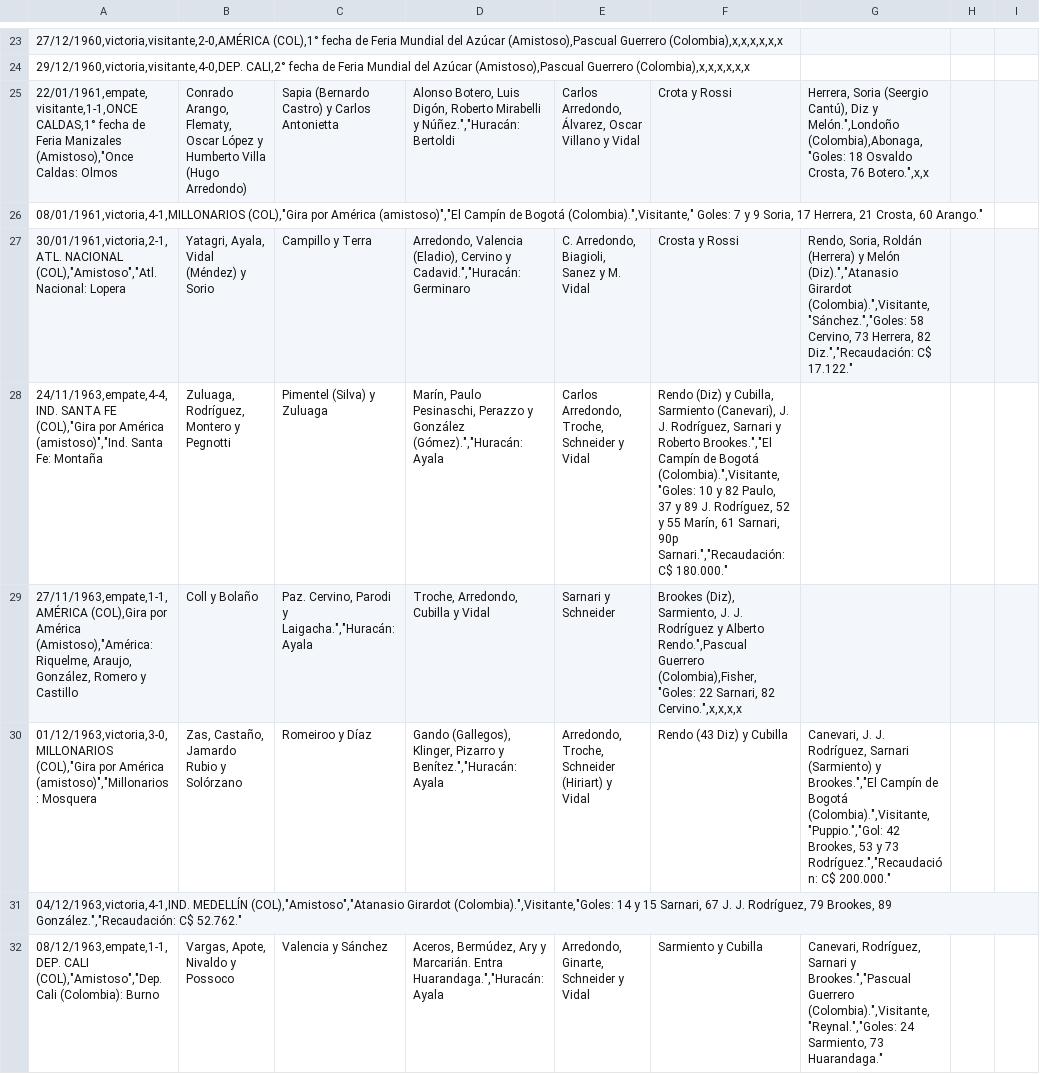
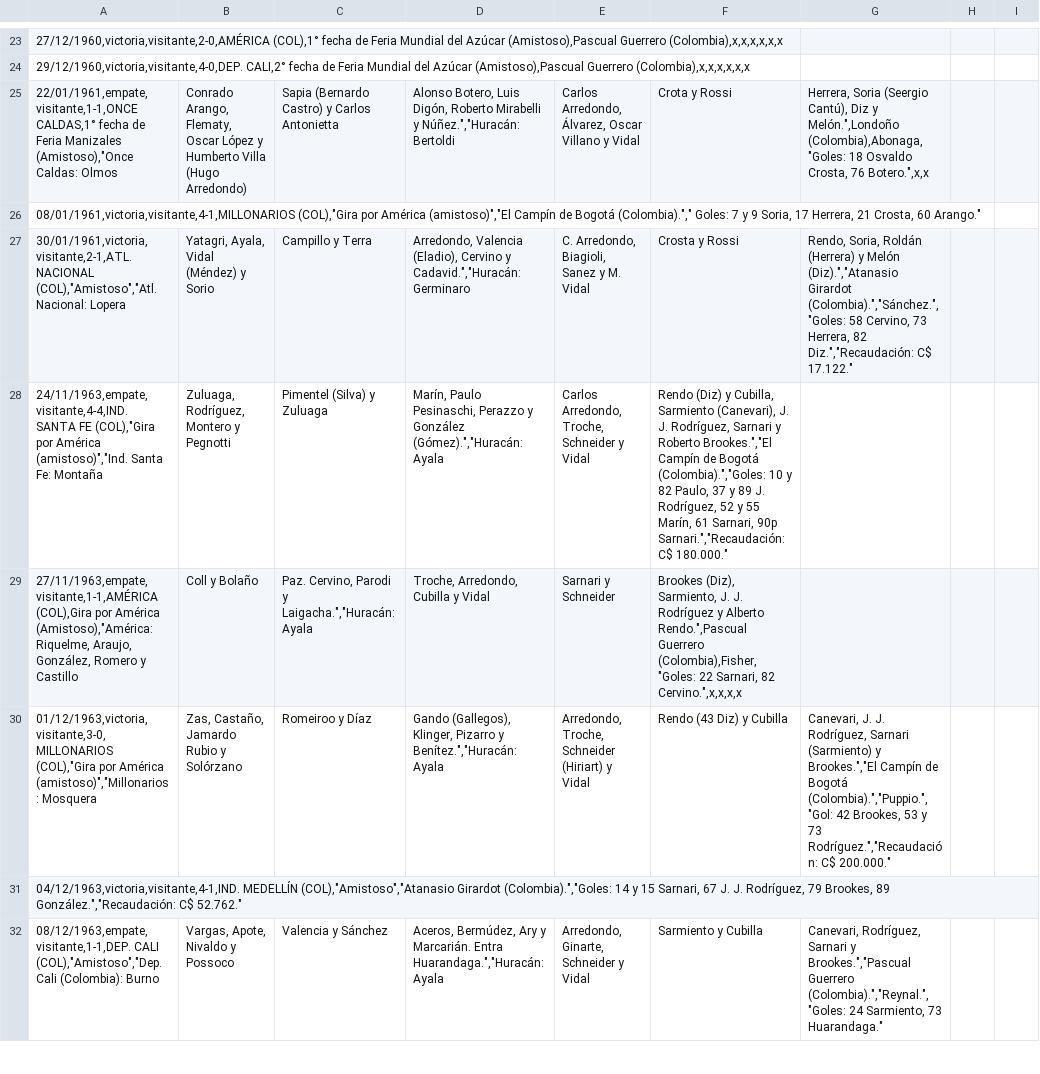
Before and after one commit to globopedia/Artids, a CSV file: Encuentros_Huracan.csv, drawn as a sheet; only a part is shown, gaps mark what is left out; the diff covers the shown part only; the diff names each change by its address in the sheet, - before the commit and + after, or states it on an @@ line.

Commit message:
Update Encuentros_Huracan.csv

```diff
--- a/Encuentros_Huracan.csv
+++ b/Encuentros_Huracan.csv
-A26: 08/01/1961,victoria,4-1,MILLONARIOS (COL),"Gira por América (amistoso)","El Campín de Bogotá (Colombia).",Visitante," Goles: 7…
+A26: 08/01/1961,victoria,visitante,4-1,MILLONARIOS (COL),"Gira por América (amistoso)","El Campín de Bogotá (Colombia)."," Goles: 7…
-A27: 30/01/1961,victoria,2-1,ATL. NACIONAL (COL),"Amistoso","Atl.…
+A27: 30/01/1961,victoria,visitante,2-1,ATL. NACIONAL (COL),"Amistoso","Atl.…
-G27: …(Diz).","Atanasio Girardot (Colombia).",Visitante,"Sánchez.","Goles: 58 Cervino,…
+G27: …(Diz).","Atanasio Girardot (Colombia).","Sánchez.","Goles: 58 Cervino,…
-A28: 24/11/1963,empate,4-4,IND. SANTA FE…
+A28: 24/11/1963,empate,visitante,4-4,IND. SANTA FE…
-F28: …de Bogotá (Colombia).",Visitante,"Goles: 10 y…
+F28: …de Bogotá (Colombia).","Goles: 10 y…
-A29: 27/11/1963,empate,1-1,AMÉRICA (COL),Gira por…
+A29: 27/11/1963,empate,visitante,1-1,AMÉRICA (COL),Gira por…
-A30: 01/12/1963,victoria,3-0,MILLONARIOS (COL),"Gira por…
+A30: 01/12/1963,victoria,visitante,3-0,MILLONARIOS (COL),"Gira por…
-G30: …de Bogotá (Colombia).",Visitante,"Puppio.","Gol: 42 Brookes,…
+G30: …de Bogotá (Colombia).","Puppio.","Gol: 42 Brookes,…
-A31: 04/12/1963,victoria,4-1,IND. MEDELLÍN (COL),"Amistoso","Atanasio Girardot (Colombia).",Visitante,"Goles: 14 y…
+A31: 04/12/1963,victoria,visitante,4-1,IND. MEDELLÍN (COL),"Amistoso","Atanasio Girardot (Colombia).","Goles: 14 y…
-A32: 08/12/1963,empate,1-1,DEP. CALI (COL),"Amistoso","Dep.…
+A32: 08/12/1963,empate,visitante,1-1,DEP. CALI (COL),"Amistoso","Dep.…
-G32: …Brookes.","Pascual Guerrero (Colombia).",Visitante,"Reynal.","Goles: 24 Sarmiento,…
+G32: …Brookes.","Pascual Guerrero (Colombia).","Reynal.","Goles: 24 Sarmiento,…
```
Also changed, not shown: 14 edited cells elsewhere in this file.
